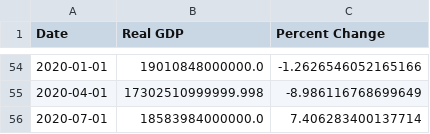
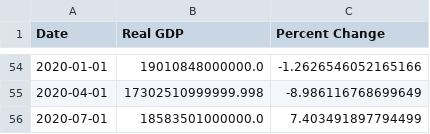
Before and after one commit to cansu-freeman/indicator-app, a CSV file: data/realGDP.csv, drawn as a sheet; only a part is shown, gaps mark what is left out.

```diff
--- a/data/realGDP.csv
+++ b/data/realGDP.csv
@@ -55,2 +55,2 @@ Date,Real GDP,Percent Change
 2020-04-01,17302510999999.998,-8.986116768699649
-2020-07-01,18583984000000.0,7.406283400137714
+2020-07-01,18583501000000.0,7.403491897794499
```
Also changed, not shown: data/ICSA_historical.csv, data/fredCCSA.csv, 4 other files.
